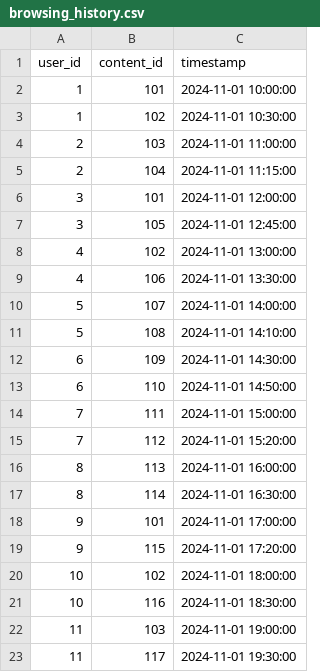
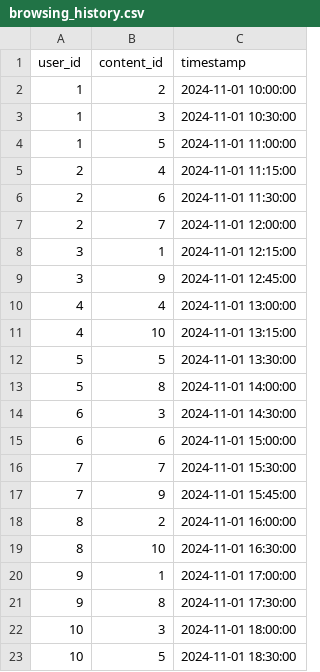
Before and after one commit to Harini7205/Insta-reels-recommender, a CSV file: browsing_history.csv, drawn as a sheet; only a part is shown; the diff covers the shown part only.

```diff
--- a/browsing_history.csv
+++ b/browsing_history.csv
@@ -1,23 +1,23 @@
 user_id,content_id,timestamp
-1,101,2024-11-01 10:00:00
-1,102,2024-11-01 10:30:00
-2,103,2024-11-01 11:00:00
-2,104,2024-11-01 11:15:00
-3,101,2024-11-01 12:00:00
-3,105,2024-11-01 12:45:00
-4,102,2024-11-01 13:00:00
-4,106,2024-11-01 13:30:00
-5,107,2024-11-01 14:00:00
-5,108,2024-11-01 14:10:00
-6,109,2024-11-01 14:30:00
-6,110,2024-11-01 14:50:00
-7,111,2024-11-01 15:00:00
-7,112,2024-11-01 15:20:00
-8,113,2024-11-01 16:00:00
-8,114,2024-11-01 16:30:00
-9,101,2024-11-01 17:00:00
-9,115,2024-11-01 17:20:00
-10,102,2024-11-01 18:00:00
-10,116,2024-11-01 18:30:00
-11,103,2024-11-01 19:00:00
-11,117,2024-11-01 19:30:00
+1,2,2024-11-01 10:00:00
+1,3,2024-11-01 10:30:00
+1,5,2024-11-01 11:00:00
+2,4,2024-11-01 11:15:00
+2,6,2024-11-01 11:30:00
+2,7,2024-11-01 12:00:00
+3,1,2024-11-01 12:15:00
+3,9,2024-11-01 12:45:00
+4,4,2024-11-01 13:00:00
+4,10,2024-11-01 13:15:00
+5,5,2024-11-01 13:30:00
+5,8,2024-11-01 14:00:00
+6,3,2024-11-01 14:30:00
+6,6,2024-11-01 15:00:00
+7,7,2024-11-01 15:30:00
+7,9,2024-11-01 15:45:00
+8,2,2024-11-01 16:00:00
+8,10,2024-11-01 16:30:00
+9,1,2024-11-01 17:00:00
+9,8,2024-11-01 17:30:00
+10,3,2024-11-01 18:00:00
+10,5,2024-11-01 18:30:00
```
Also changed, not shown: 28 removed rows elsewhere in this file, 6 other files.
